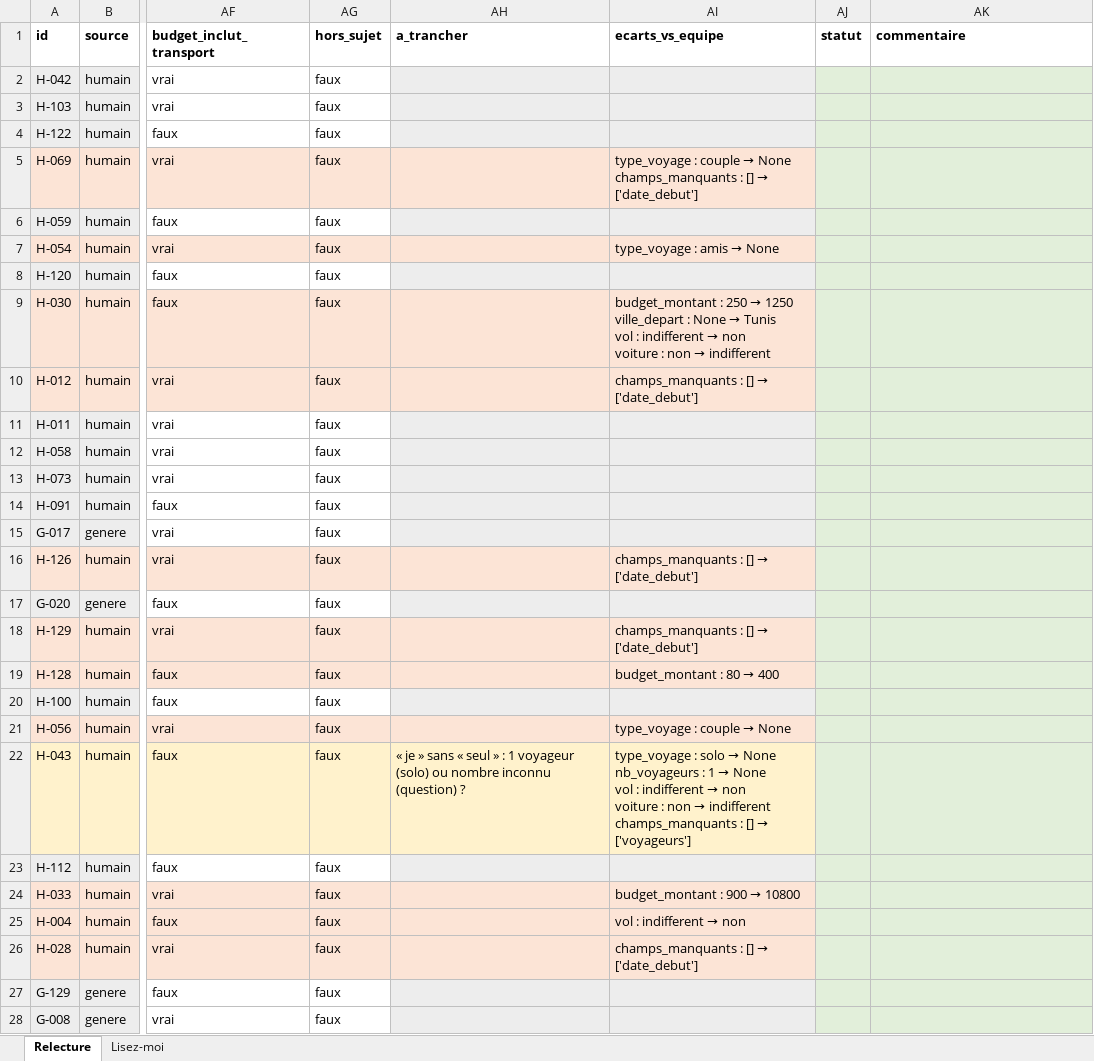
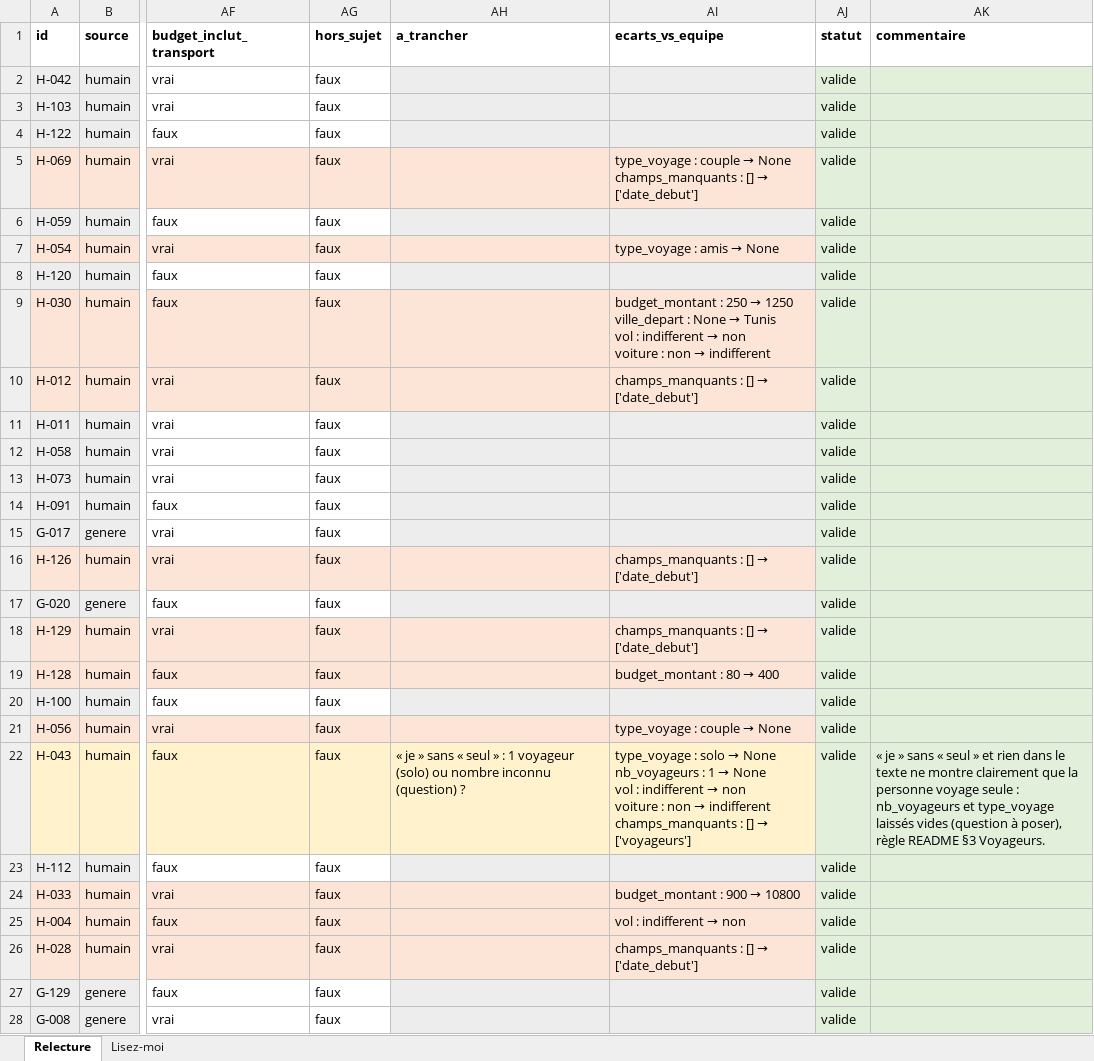
Before and after one commit to ALI0benjannet/voyara, an Excel workbook: docs/ia/relecture/relecture_ghayth.xlsx, sheet Relecture, drawn as a sheet; only a part is shown, gaps mark what is left out; values as stored, in another font and other column widths than the file's, no borders; the diff covers the shown part only; the diff names each change by its address in the sheet, - before the commit and + after, or states it on an @@ line.

```diff
--- a/docs/ia/relecture/relecture_ghayth.xlsx (sheet Relecture)
+++ b/docs/ia/relecture/relecture_ghayth.xlsx (sheet Relecture)
-AJ2:AJ28 (statut): (empty)
+AJ2:AJ28 (statut): valide
-AK22 (commentaire): (empty)
+AK22 (commentaire): « je » sans « seul » et rien dans le texte ne montre clairement que la personne voyage seule : nb_voyageurs et type_voyage laissés vides (question à poser), règle README §3 Voyageurs.
```
Also changed, not shown: 21 edited cells elsewhere in this sheet, docs/ia/relecture/relecture_ali.xlsx, docs/ia/relecture/relecture_boutheina.xlsx, 13 other files.
